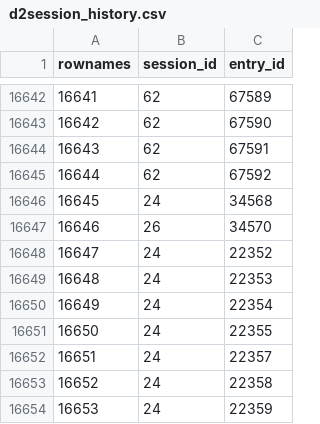
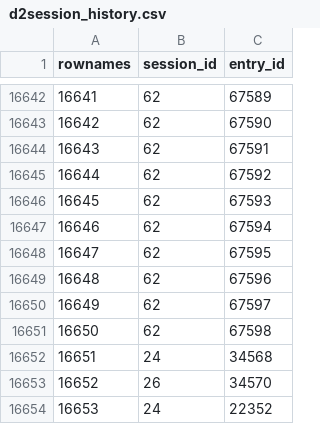
Before and after one commit to s-balandine/typology-dump, a CSV file: data/d2session_history.csv, drawn as a sheet; only a part is shown, gaps mark what is left out; the shorter side is filled out with more unchanged rows; addresses are those after the commit; the diff names each change by its address in the sheet, - before the commit and + after, or states it on an @@ line.

```diff
--- a/data/d2session_history.csv
+++ b/data/d2session_history.csv
+row 16646: 16645 | 62 | 67593
+row 16647: 16646 | 62 | 67594
+row 16648: 16647 | 62 | 67595
+row 16649: 16648 | 62 | 67596
+row 16650: 16649 | 62 | 67597
+row 16651: 16650 | 62 | 67598
@@ column A (rownames) renumbered from row 16652 down @@
```
Also changed, not shown: data/axe1_analytical_section_permissions.csv, data/contributions.csv, 4 other files.
